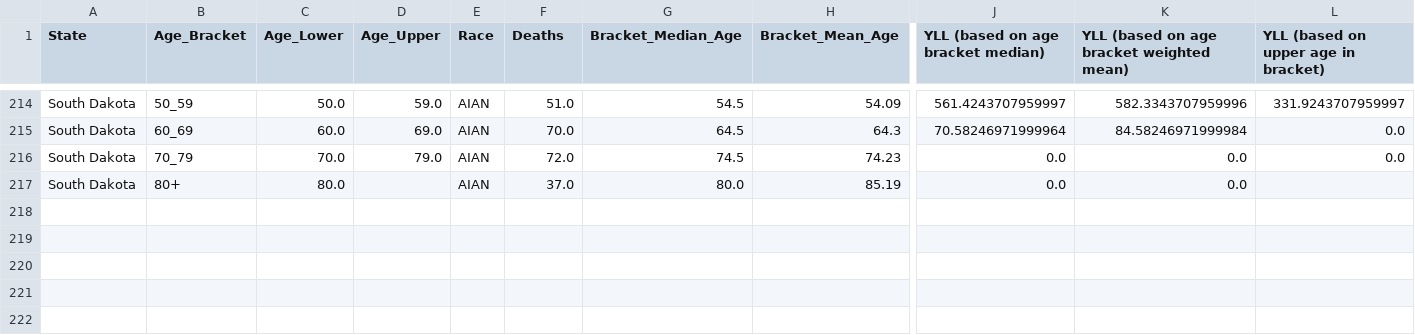
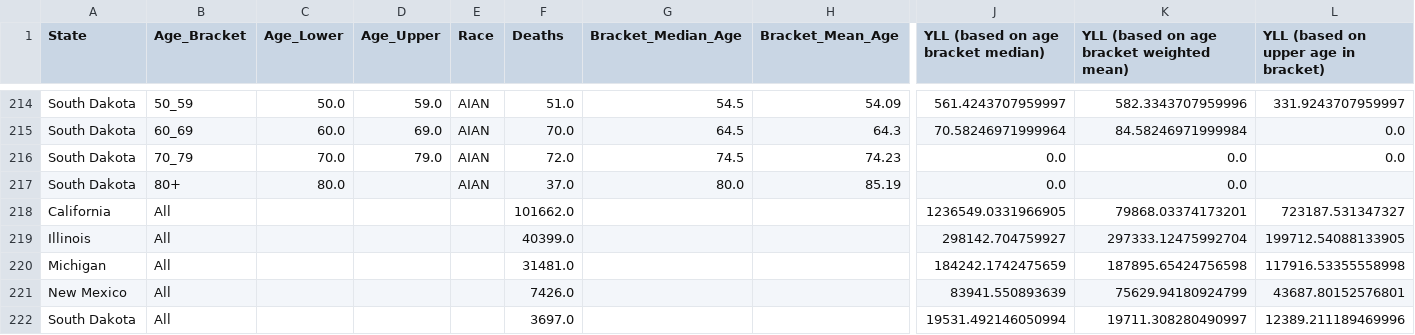
Before and after one commit to mchappelka/yll, a CSV file: data/output/final_analytic/state_yll.csv, drawn as a sheet; only a part is shown, gaps mark what is left out; rows hold the shown columns only; the diff names each change by its address in the sheet, - before the commit and + after, or states it on an @@ line.

Commit message:
output total YLL by state

```diff
--- a/data/output/final_analytic/state_yll.csv
+++ b/data/output/final_analytic/state_yll.csv
+row 218: California | All |  |  |  | 101662.0 |  |  | 1236549.0331966905 | 79868.03374173201 | 723187.531347327
+row 219: Illinois | All |  |  |  | 40399.0 |  |  | 298142.704759927 | 297333.12475992704 | 199712.54088133905
+row 220: Michigan | All |  |  |  | 31481.0 |  |  | 184242.1742475659 | 187895.65424756598 | 117916.53355558998
+row 221: New Mexico | All |  |  |  | 7426.0 |  |  | 83941.550893639 | 75629.94180924799 | 43687.80152576801
+row 222: South Dakota | All |  |  |  | 3697.0 |  |  | 19531.492146050994 | 19711.308280490997 | 12389.211189469996
```
Also changed, not shown: 1 other file.
